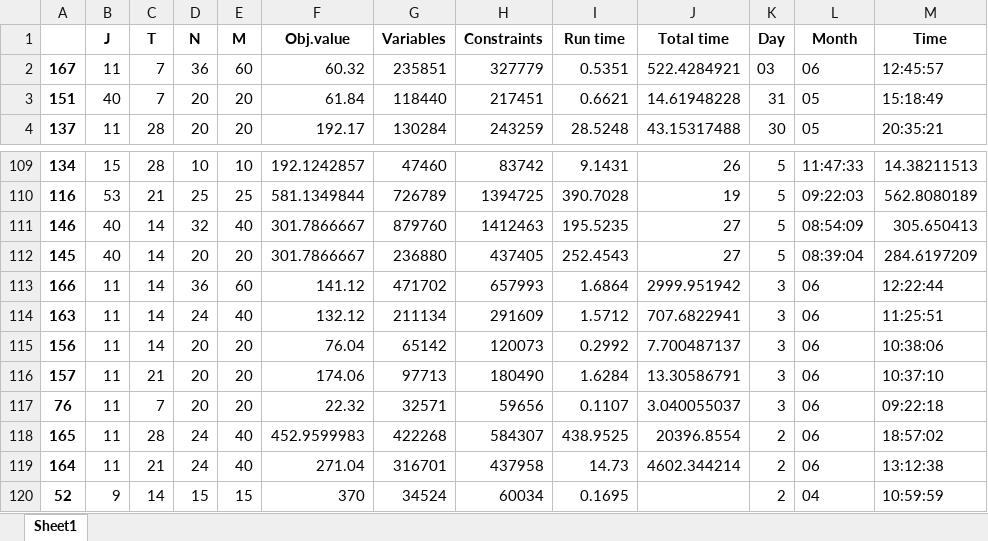
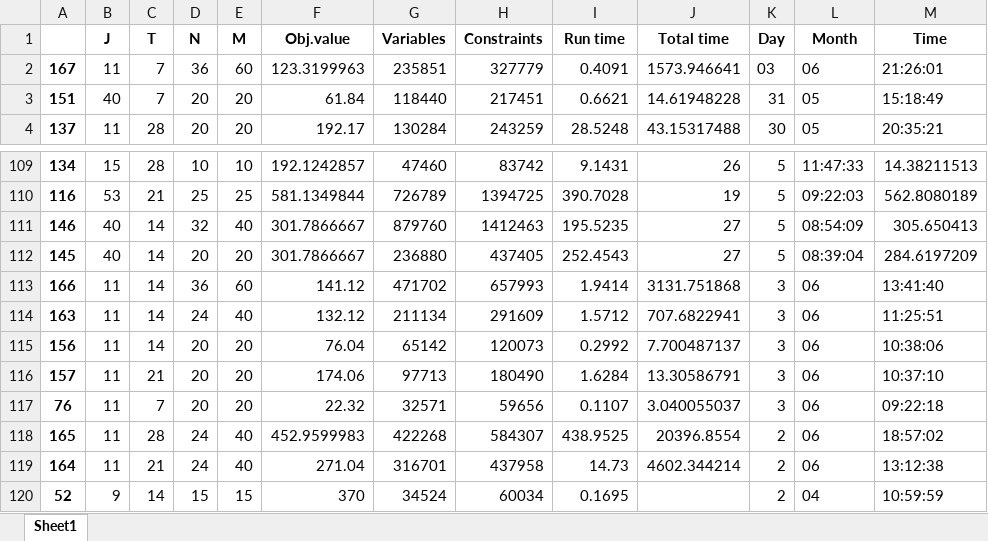
Before and after one commit to haraldaarskog/Thesis, an Excel workbook: src/logging/run_data.xlsx, sheet Sheet1, drawn as a sheet; only a part is shown, gaps mark what is left out; values as stored, in another font and other column widths than the file's, no borders; the diff names each change by its address in the sheet, - before the commit and + after, or states it on an @@ line.

```diff
--- a/src/logging/run_data.xlsx (sheet Sheet1)
+++ b/src/logging/run_data.xlsx (sheet Sheet1)
-F2 (Obj.value): 60.32
+F2 (Obj.value): 123.3199963
-I2 (Run time): 0.5351
+I2 (Run time): 0.4091
-J2 (Total time): 522.4284921
+J2 (Total time): 1573.946641
-M2 (Time): 12:45:57
+M2 (Time): 21:26:01
-I113 (Run time): 1.6864
+I113 (Run time): 1.9414
-J113 (Total time): 2999.951942
+J113 (Total time): 3131.751868
-M113 (Time): 12:22:44
+M113 (Time): 13:41:40
```
Also changed, not shown: 13 other files.
